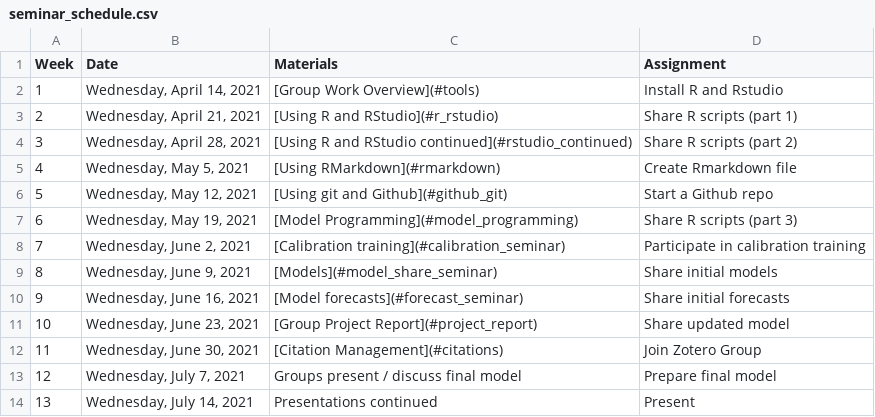
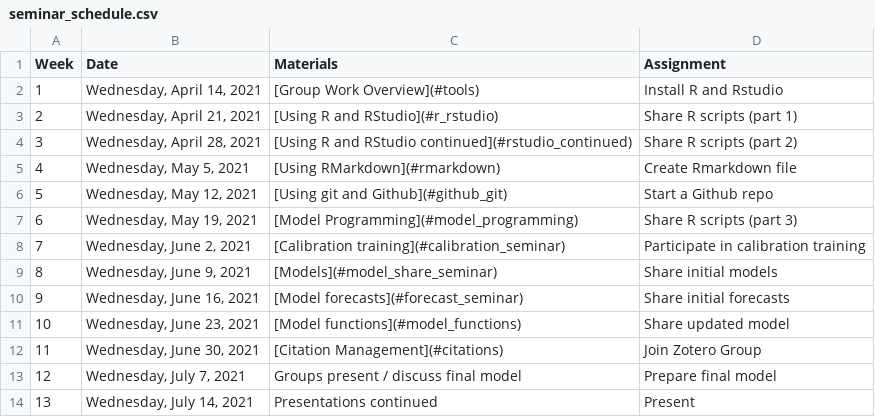
Before and after one commit to CWWhitney/Decision_Analysis_Course, a CSV file: seminar_schedule.csv, drawn as a sheet.

Commit message:
change schedule, update the seminar 9 intro

```diff
--- a/seminar_schedule.csv
+++ b/seminar_schedule.csv
@@ -10,3 +10,3 @@ Week ,Date,Materials,Assignment
 9,"Wednesday, June 16, 2021",[Model forecasts](#forecast_seminar),Share initial forecasts
-10,"Wednesday, June 23, 2021",[Group Project Report](#project_report),Share updated model
+10,"Wednesday, June 23, 2021",[Model functions](#model_functions),Share updated model
 11,"Wednesday, June 30, 2021",[Citation Management](#citations),Join Zotero Group
```
Also changed, not shown: 1 other file.
